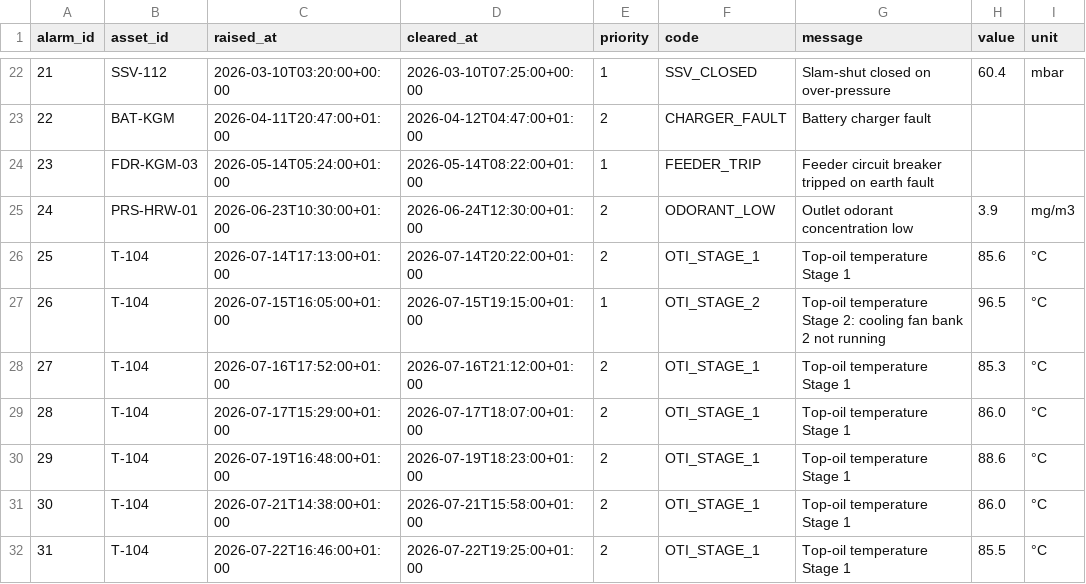
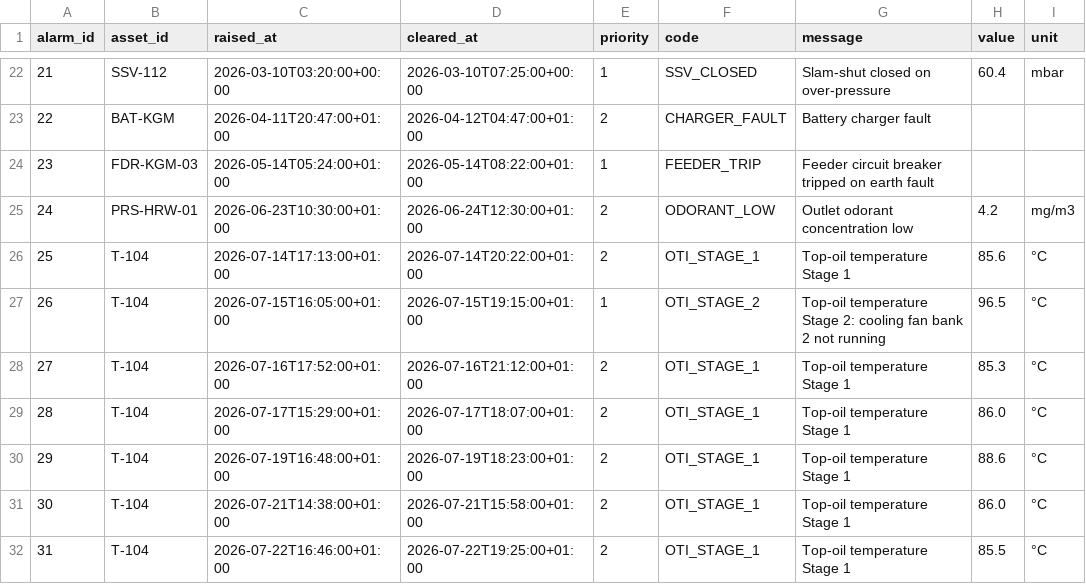
Before and after one commit to vishalsmak/gigawhat, a CSV file: data/records/alarms.csv, drawn as a sheet; only a part is shown, gaps mark what is left out.

```diff
--- a/data/records/alarms.csv
+++ b/data/records/alarms.csv
@@ -24,3 +24,3 @@ alarm_id,asset_id,raised_at,cleared_at,priority,code,message,value,unit
 23,FDR-KGM-03,2026-05-14T05:24:00+01:00,2026-05-14T08:22:00+01:00,1,FEEDER_TRIP,Feeder circuit breaker tripped on earth fault,,
-24,PRS-HRW-01,2026-06-23T10:30:00+01:00,2026-06-24T12:30:00+01:00,2,ODORANT_LOW,Outlet odorant concentration low,3.9,mg/m3
+24,PRS-HRW-01,2026-06-23T10:30:00+01:00,2026-06-24T12:30:00+01:00,2,ODORANT_LOW,Outlet odorant concentration low,4.2,mg/m3
 25,T-104,2026-07-14T17:13:00+01:00,2026-07-14T20:22:00+01:00,2,OTI_STAGE_1,Top-oil temperature Stage 1,85.6,°C
```
Also changed, not shown: data/records/work_orders.csv, 52 other files.
